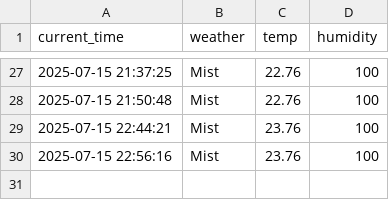
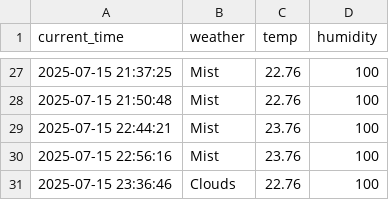
Before and after one commit to hyun1006/seoul_weather_5m, a CSV file: seoul_weather.csv, drawn as a sheet; only a part is shown, gaps mark what is left out.

```diff
--- a/seoul_weather.csv
+++ b/seoul_weather.csv
@@ -30 +30,2 @@ current_time,weather,temp,humidity
 2025-07-15 22:56:16,Mist,23.76,100
+2025-07-15 23:36:46,Clouds,22.76,100
```
